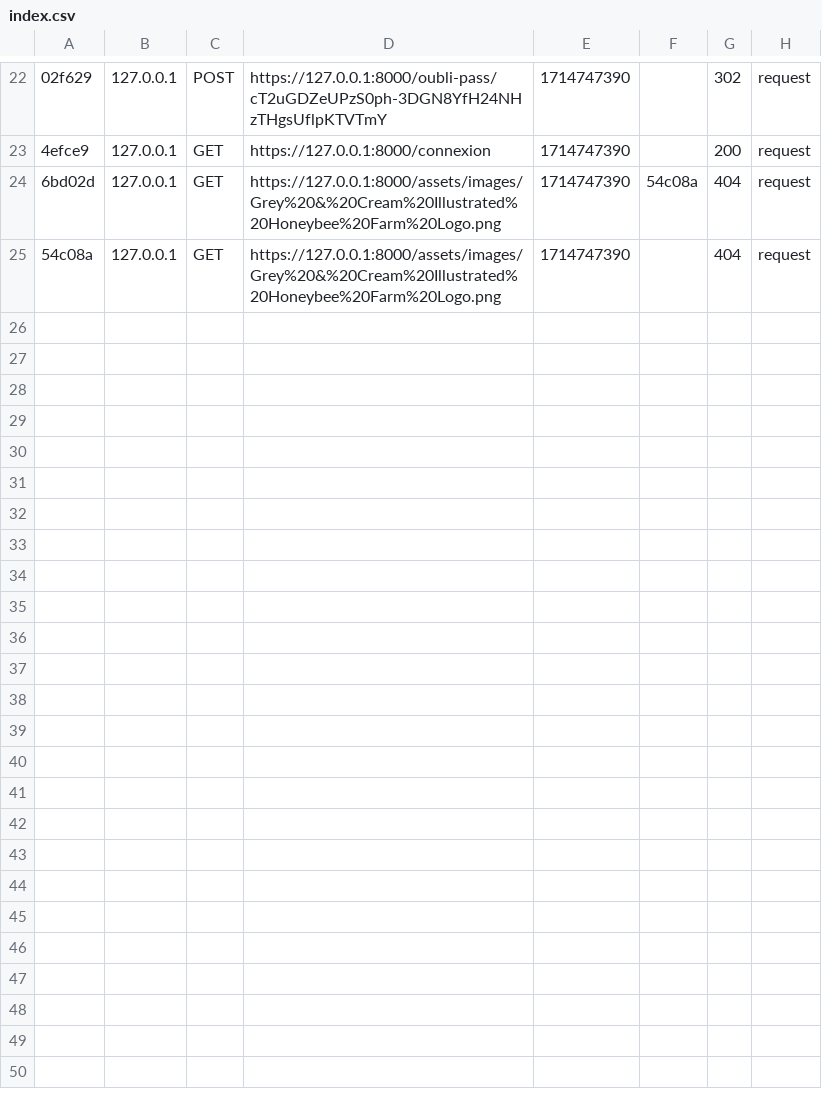
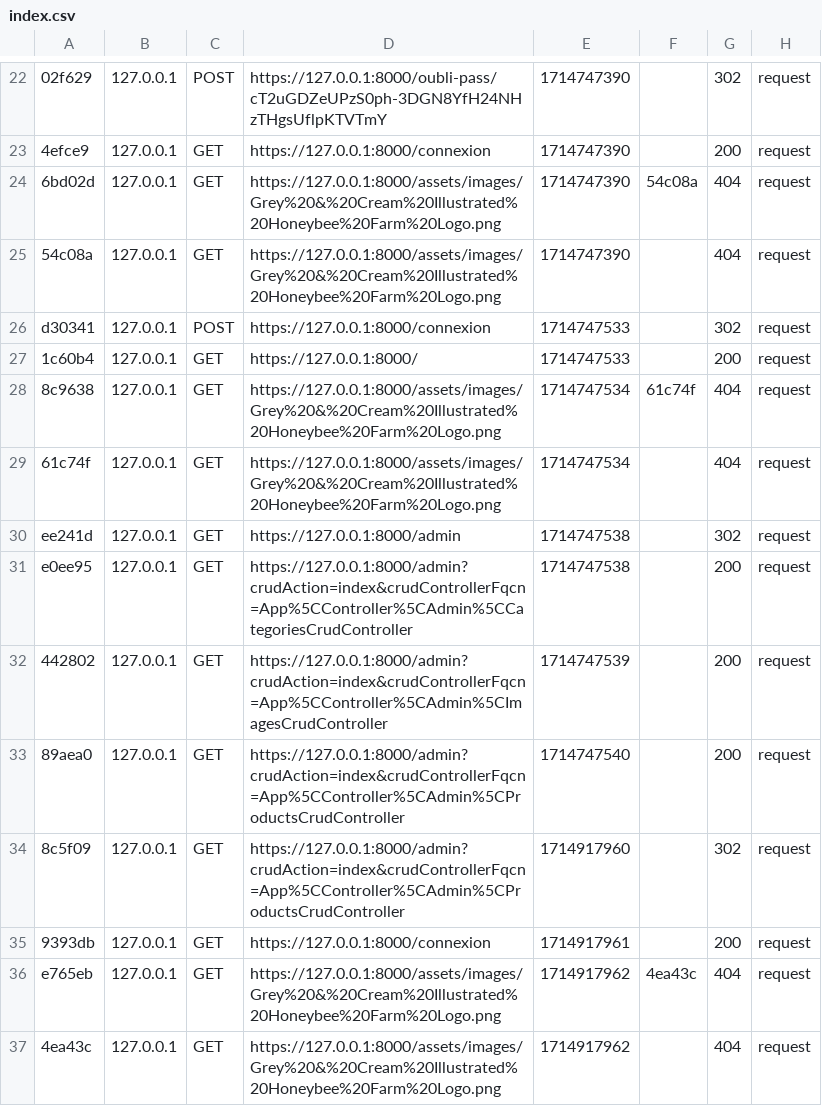
Before and after one commit to EmmaVgn/AbeillesEtPlantes, a CSV file: var/cache/dev/profiler/index.csv, drawn as a sheet; only a part is shown, gaps mark what is left out; the diff names each change by its address in the sheet, - before the commit and + after, or states it on an @@ line.

```diff
--- a/var/cache/dev/profiler/index.csv
+++ b/var/cache/dev/profiler/index.csv
+row 26: d30341 | 127.0.0.1 | POST | https://127.0.0.1:8000/connexion | 1714747533 |  | 302 | request
+row 27: 1c60b4 | 127.0.0.1 | GET | https://127.0.0.1:8000/ | 1714747533 |  | 200 | request
+row 28: 8c9638 | 127.0.0.1 | GET | https://127.0.0.1:8000/assets/images/Grey%20&%20Cream%20Illustrated%20Honeybee%20Farm%20Logo.png | 1714747534 | 61c74f | 404 | request
+row 29: 61c74f | 127.0.0.1 | GET | https://127.0.0.1:8000/assets/images/Grey%20&%20Cream%20Illustrated%20Honeybee%20Farm%20Logo.png | 1714747534 |  | 404 | request
+row 30: ee241d | 127.0.0.1 | GET | https://127.0.0.1:8000/admin | 1714747538 |  | 302 | request
+row 31: e0ee95 | 127.0.0.1 | GET | https://127.0.0.1:8000/admin?crudAction=index&crudControllerFqcn=App%5CController%5CAdmin%5CCategoriesCrudController | 1714747538 |  | 200 | request
+row 32: 442802 | 127.0.0.1 | GET | https://127.0.0.1:8000/admin?crudAction=index&crudControllerFqcn=App%5CController%5CAdmin%5CImagesCrudController | 1714747539 |  | 200 | request
+row 33: 89aea0 | 127.0.0.1 | GET | https://127.0.0.1:8000/admin?crudAction=index&crudControllerFqcn=App%5CController%5CAdmin%5CProductsCrudController | 1714747540 |  | 200 | request
+row 34: 8c5f09 | 127.0.0.1 | GET | https://127.0.0.1:8000/admin?crudAction=index&crudControllerFqcn=App%5CController%5CAdmin%5CProductsCrudController | 1714917960 |  | 302 | request
+row 35: 9393db | 127.0.0.1 | GET | https://127.0.0.1:8000/connexion | 1714917961 |  | 200 | request
+row 36: e765eb | 127.0.0.1 | GET | https://127.0.0.1:8000/assets/images/Grey%20&%20Cream%20Illustrated%20Honeybee%20Farm%20Logo.png | 1714917962 | 4ea43c | 404 | request
+row 37: 4ea43c | 127.0.0.1 | GET | https://127.0.0.1:8000/assets/images/Grey%20&%20Cream%20Illustrated%20Honeybee%20Farm%20Logo.png | 1714917962 |  | 404 | request
```
Also changed, not shown: 39 other files.
